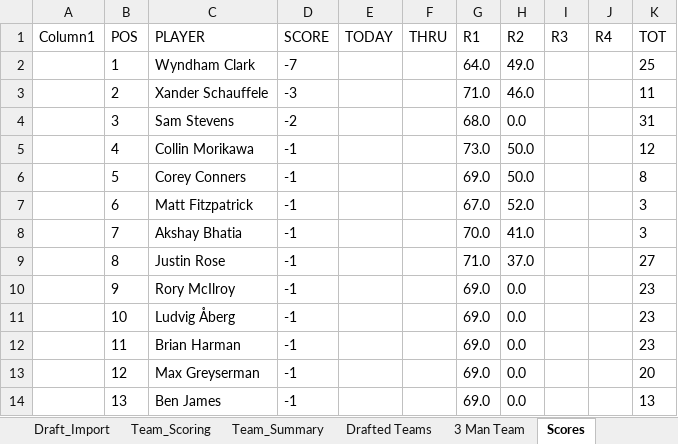
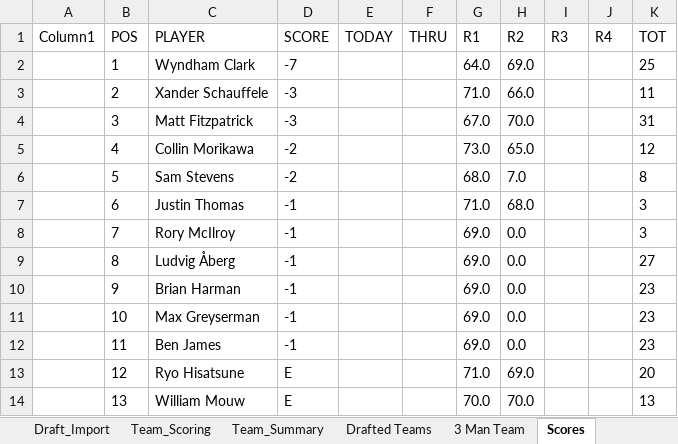
Before and after one commit to Melbs98/2027-Masters-Ctown, an Excel workbook: data/2027 Masters Draft & Scoreboard.xlsx, sheet Scores, drawn as a sheet; only a part is shown; values as stored, in another font and other column widths than the file's, no borders; table styles not drawn; the diff covers the shown part only; the diff names each change by its address in the sheet, - before the commit and + after, or states it on an @@ line.

```diff
--- a/data/2027 Masters Draft & Scoreboard.xlsx (sheet Scores)
+++ b/data/2027 Masters Draft & Scoreboard.xlsx (sheet Scores)
-H2 (R2): 49.0
+H2 (R2): 69.0
-H3 (R2): 46.0
+H3 (R2): 66.0
-C4 (PLAYER): Sam Stevens
+C4 (PLAYER): Matt Fitzpatrick
-D4 (SCORE): -2
+D4 (SCORE): -3
-G4 (R1): 68.0
+G4 (R1): 67.0
-H4 (R2): 0.0
+H4 (R2): 70.0
-D5:D6 (SCORE): -1
+D5:D6 (SCORE): -2
-H5 (R2): 50.0
+H5 (R2): 65.0
-C6 (PLAYER): Corey Conners
+C6 (PLAYER): Sam Stevens
-G6 (R1): 69.0
+G6 (R1): 68.0
-H6 (R2): 50.0
+H6 (R2): 7.0
-C7 (PLAYER): Matt Fitzpatrick
+C7 (PLAYER): Justin Thomas
-G7 (R1): 67.0
+G7 (R1): 71.0
-H7 (R2): 52.0
+H7 (R2): 68.0
-C8 (PLAYER): Akshay Bhatia
+C8 (PLAYER): Rory McIlroy
-G8 (R1): 70.0
+G8 (R1): 69.0
-H8 (R2): 41.0
+H8 (R2): 0.0
-C9 (PLAYER): Justin Rose
+C9 (PLAYER): Ludvig Åberg
-G9 (R1): 71.0
+G9 (R1): 69.0
-H9 (R2): 37.0
+H9 (R2): 0.0
-C10 (PLAYER): Rory McIlroy
+C10 (PLAYER): Brian Harman
-C11 (PLAYER): Ludvig Åberg
+C11 (PLAYER): Max Greyserman
-C12 (PLAYER): Brian Harman
+C12 (PLAYER): Ben James
-C13 (PLAYER): Max Greyserman
+C13 (PLAYER): Ryo Hisatsune
-D13:D14 (SCORE): -1
+D13:D14 (SCORE): E
-G13 (R1): 69.0
+G13 (R1): 71.0
-H13 (R2): 0.0
+H13 (R2): 69.0
-C14 (PLAYER): Ben James
+C14 (PLAYER): William Mouw
-G14 (R1): 69.0
+G14 (R1): 70.0
-H14 (R2): 0.0
+H14 (R2): 70.0
```
Also changed, not shown: 434 edited cells elsewhere in this sheet, 1 other file.
